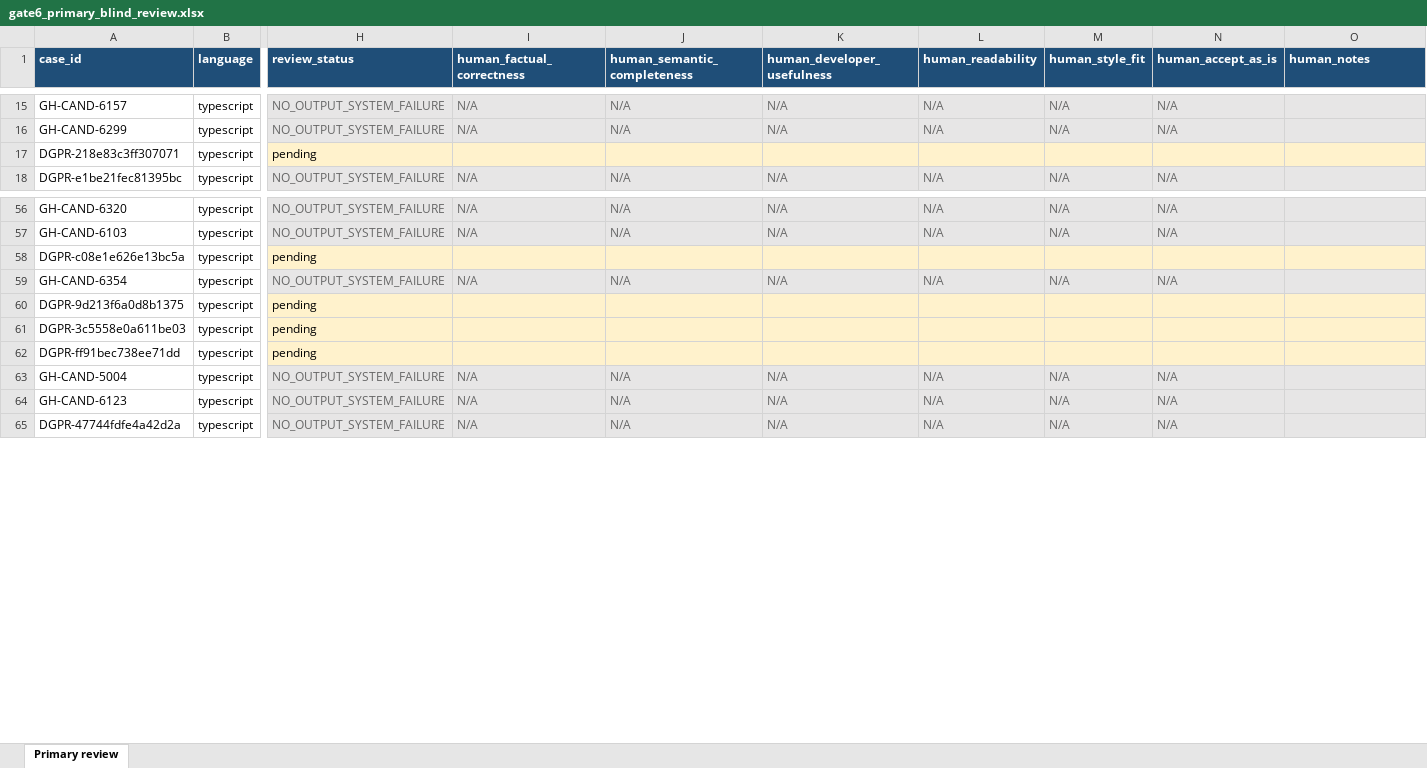
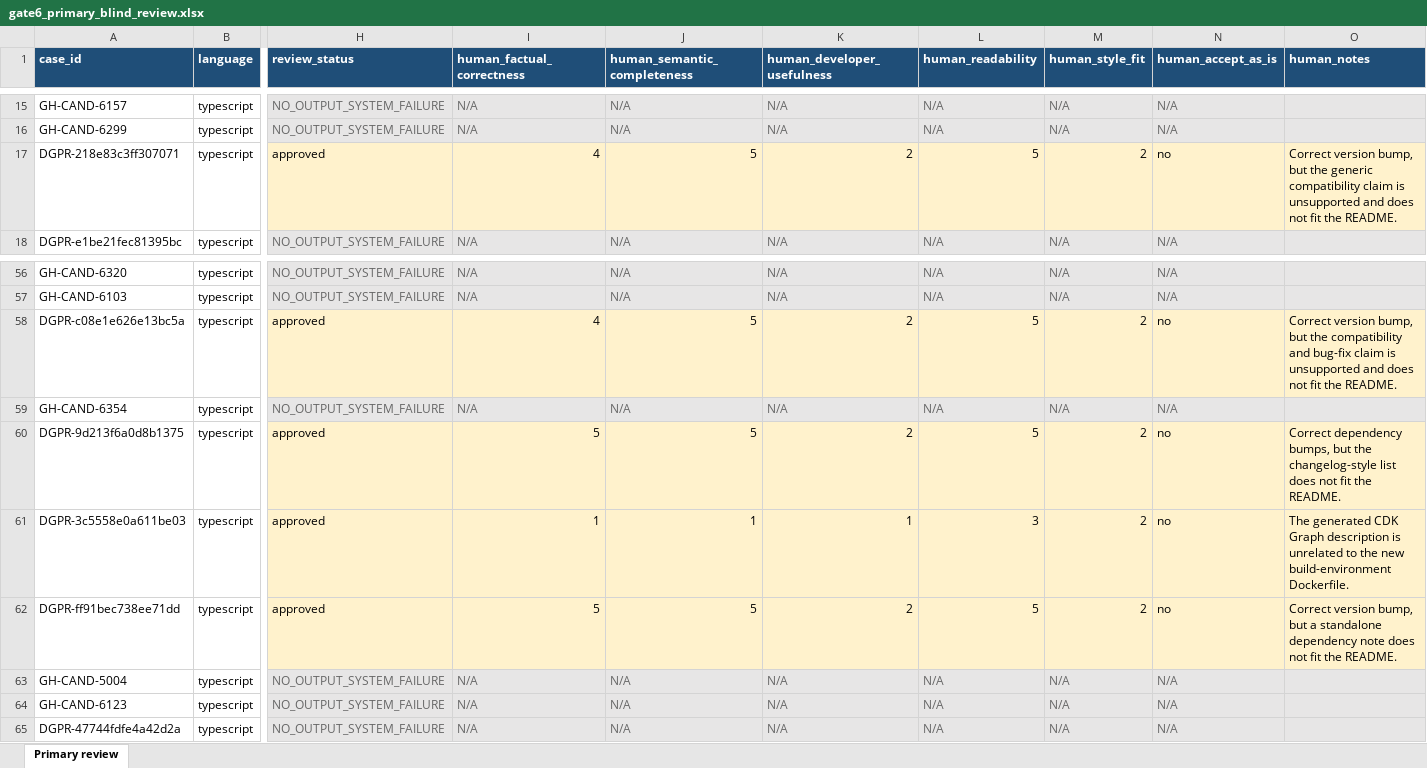
Before and after one commit to mahmutovichana/MASTER-RAD-PROJEKAT, an Excel workbook: reports/final_v2/gate6/review/gate6_primary_blind_review.xlsx, sheet Primary review, drawn as a sheet; only a part is shown, gaps mark what is left out; values as stored, in another font and other column widths than the file's, no borders; the diff covers the shown part only; the diff names each change by its address in the sheet, - before the commit and + after, or states it on an @@ line.

Commit message:
research: freeze Gate 6 human evaluation results

```diff
--- a/reports/final_v2/gate6/review/gate6_primary_blind_review.xlsx (sheet Primary review)
+++ b/reports/final_v2/gate6/review/gate6_primary_blind_review.xlsx (sheet Primary review)
-H17 (review_status): pending
+H17 (review_status): approved
-I17 (human_factual_correctness): (empty)
+I17 (human_factual_correctness): 4
-J17 (human_semantic_completeness): (empty)
+J17 (human_semantic_completeness): 5
-K17 (human_developer_usefulness): (empty)
+K17 (human_developer_usefulness): 2
-L17 (human_readability): (empty)
+L17 (human_readability): 5
-M17 (human_style_fit): (empty)
+M17 (human_style_fit): 2
-N17 (human_accept_as_is): (empty)
+N17 (human_accept_as_is): no
-O17 (human_notes): (empty)
+O17 (human_notes): Correct version bump, but the generic compatibility claim is unsupported and does not fit the README.
-H58 (review_status): pending
+H58 (review_status): approved
-I58 (human_factual_correctness): (empty)
+I58 (human_factual_correctness): 4
-J58 (human_semantic_completeness): (empty)
+J58 (human_semantic_completeness): 5
-K58 (human_developer_usefulness): (empty)
+K58 (human_developer_usefulness): 2
-L58 (human_readability): (empty)
+L58 (human_readability): 5
-M58 (human_style_fit): (empty)
+M58 (human_style_fit): 2
-N58 (human_accept_as_is): (empty)
+N58 (human_accept_as_is): no
-O58 (human_notes): (empty)
+O58 (human_notes): Correct version bump, but the compatibility and bug-fix claim is unsupported and does not fit the README.
-H60:H62 (review_status): pending
+H60:H62 (review_status): approved
-I60 (human_factual_correctness): (empty)
+I60 (human_factual_correctness): 5
-J60 (human_semantic_completeness): (empty)
+J60 (human_semantic_completeness): 5
-K60 (human_developer_usefulness): (empty)
+K60 (human_developer_usefulness): 2
-L60 (human_readability): (empty)
+L60 (human_readability): 5
-M60:M62 (human_style_fit): (empty)
+M60:M62 (human_style_fit): 2
-N60:N62 (human_accept_as_is): (empty)
+N60:N62 (human_accept_as_is): no
-O60 (human_notes): (empty)
+O60 (human_notes): Correct dependency bumps, but the changelog-style list does not fit the README.
-I61 (human_factual_correctness): (empty)
+I61 (human_factual_correctness): 1
-J61 (human_semantic_completeness): (empty)
+J61 (human_semantic_completeness): 1
-K61 (human_developer_usefulness): (empty)
+K61 (human_developer_usefulness): 1
-L61 (human_readability): (empty)
+L61 (human_readability): 3
-O61 (human_notes): (empty)
+O61 (human_notes): The generated CDK Graph description is unrelated to the new build-environment Dockerfile.
-I62 (human_factual_correctness): (empty)
+I62 (human_factual_correctness): 5
-J62 (human_semantic_completeness): (empty)
+J62 (human_semantic_completeness): 5
-K62 (human_developer_usefulness): (empty)
+K62 (human_developer_usefulness): 2
-L62 (human_readability): (empty)
+L62 (human_readability): 5
-O62 (human_notes): (empty)
+O62 (human_notes): Correct version bump, but a standalone dependency note does not fit the README.
```
Also changed, not shown: 72 edited cells elsewhere in this sheet, 29 other files.
